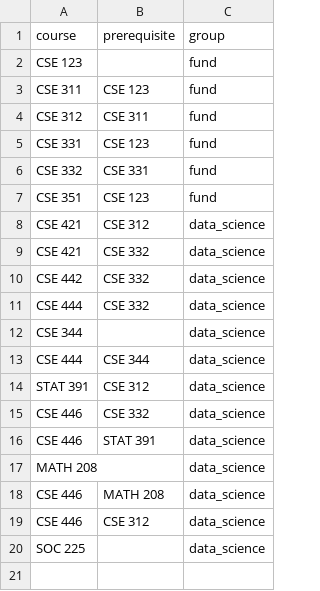
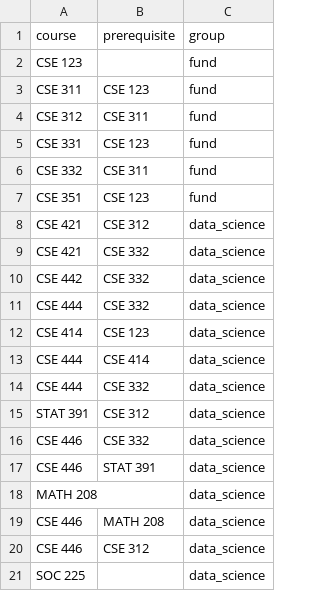
Before and after one commit to injornal/PrerequisiteDAG, a CSV file: cse.csv, drawn as a sheet.

```diff
--- a/cse.csv
+++ b/cse.csv
@@ -5,3 +5,3 @@ CSE 312,CSE 311,fund
 CSE 331,CSE 123,fund
-CSE 332,CSE 331,fund
+CSE 332,CSE 311,fund
 CSE 351,CSE 123,fund
@@ -11,4 +11,5 @@ CSE 442,CSE 332,data_science
 CSE 444,CSE 332,data_science
-CSE 344,,data_science
-CSE 444,CSE 344,data_science
+CSE 414,CSE 123,data_science
+CSE 444,CSE 414,data_science
+CSE 444,CSE 332,data_science
 STAT 391,CSE 312,data_science
```
Also changed, not shown: phys.csv.
